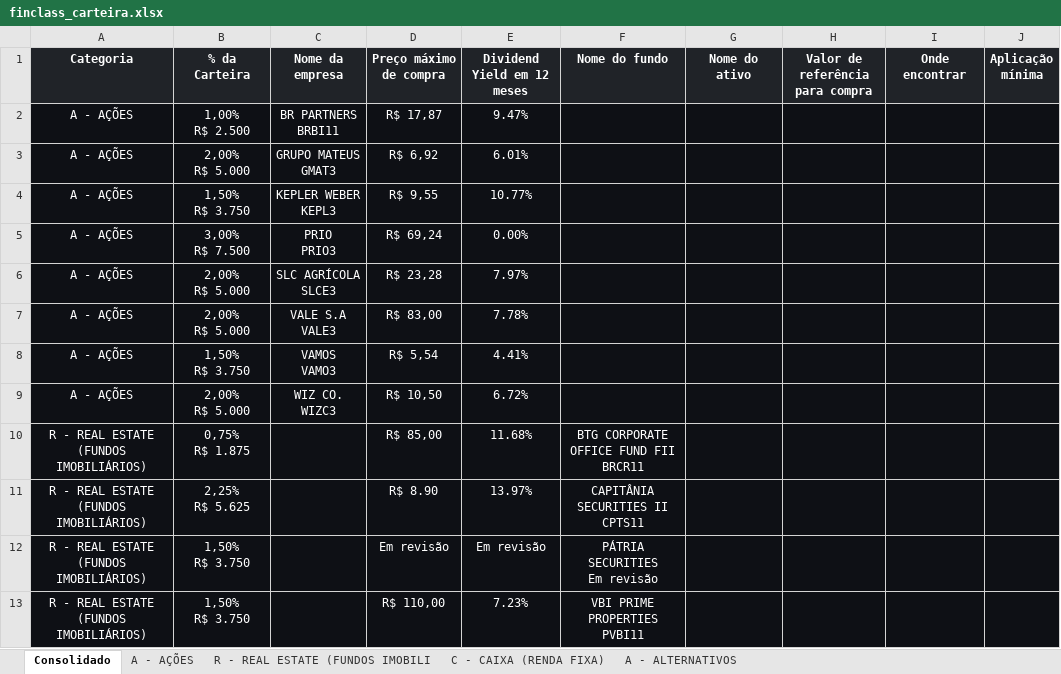
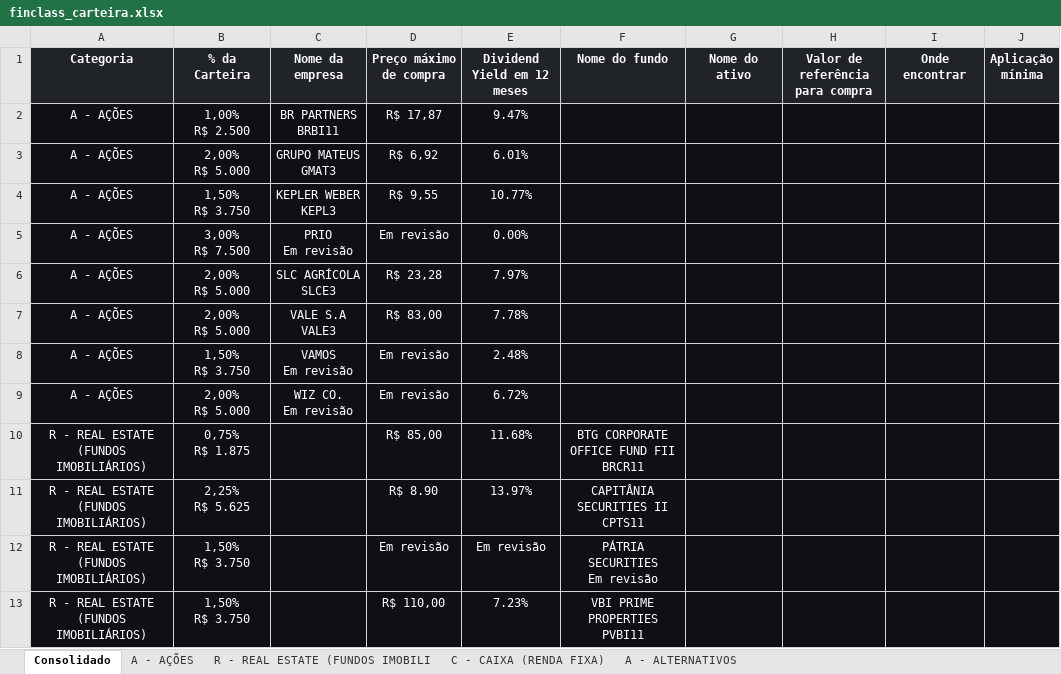
Before and after one commit to ailtonmacedo/finclass-monitor, an Excel workbook: finclass_carteira.xlsx, sheet Consolidado, drawn as a sheet; only a part is shown; values as stored, in another font and other column widths than the file's, no borders; ↵ is a line break in a cell; the diff names each change by its address in the sheet, - before the commit and + after, or states it on an @@ line.

```diff
--- a/finclass_carteira.xlsx (sheet Consolidado)
+++ b/finclass_carteira.xlsx (sheet Consolidado)
-C5 (Nome da empresa): PRIO ↵ PRIO3
+C5 (Nome da empresa): PRIO ↵ Em revisão
-D5 (Preço máximo de compra): R$ 69,24
+D5 (Preço máximo de compra): Em revisão
-C8 (Nome da empresa): VAMOS ↵ VAMO3
+C8 (Nome da empresa): VAMOS ↵ Em revisão
-D8 (Preço máximo de compra): R$ 5,54
+D8 (Preço máximo de compra): Em revisão
-E8 (Dividend Yield em 12 meses): 4.41%
+E8 (Dividend Yield em 12 meses): 2.48%
-C9 (Nome da empresa): WIZ CO. ↵ WIZC3
+C9 (Nome da empresa): WIZ CO. ↵ Em revisão
-D9 (Preço máximo de compra): R$ 10,50
+D9 (Preço máximo de compra): Em revisão
```
Also changed, not shown: sheet A - AÇÕES, finclass_historico.xlsx, 3 other files.
